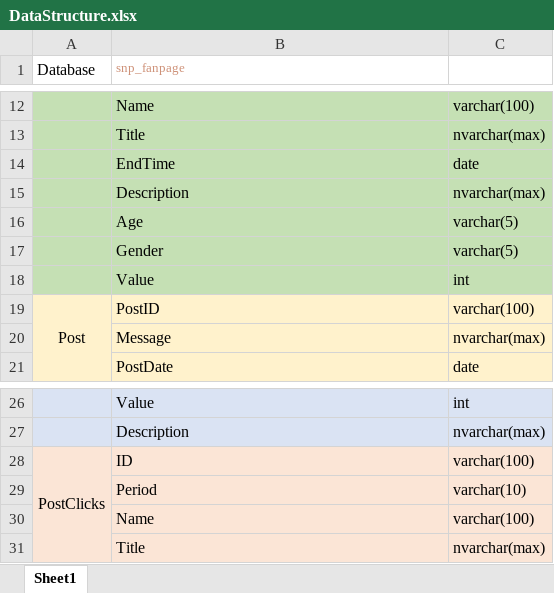
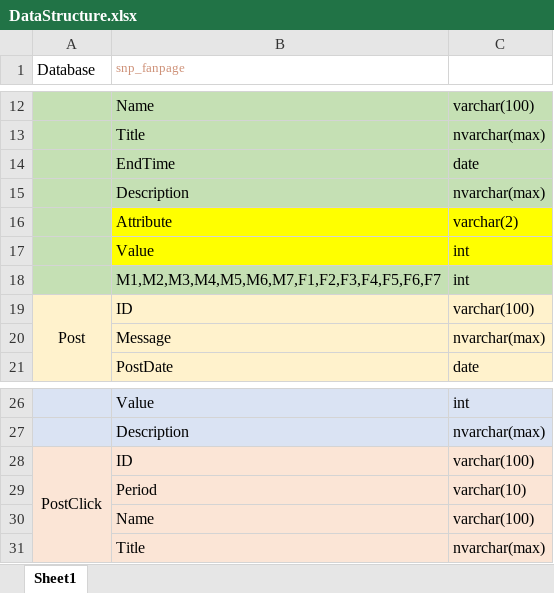
Before and after one commit to trongmt/get_data_insights, an Excel workbook: documents/DataStructure.xlsx, sheet Sheet1, drawn as a sheet; only a part is shown, gaps mark what is left out; values as stored, in another font and other column widths than the file's, no borders; removed rows and columns are numbered as before the commit, all else as after; the diff names each change by its address in the sheet, - before the commit and + after, or states it on an @@ line.

Commit message:
complete post

```diff
--- a/documents/DataStructure.xlsx (sheet Sheet1)
+++ b/documents/DataStructure.xlsx (sheet Sheet1)
-row 16:  | Age | varchar(5)
-row 17:  | Gender | varchar(5)
+row 16:  | Attribute | varchar(2)
-B17:C17 fill: #C5E0B4
+B17:C17 fill: #FFFF00
+row 18:  | M1,M2,M3,M4,M5,M6,M7,F1,F2,F3,F4,F5,F6,F7 | int
-B19 (snp_fanpage): PostID
+B19 (snp_fanpage): ID
-A28 (Database): PostClicks
+A28 (Database): PostClick
```
Also changed, not shown: 2 other files.
